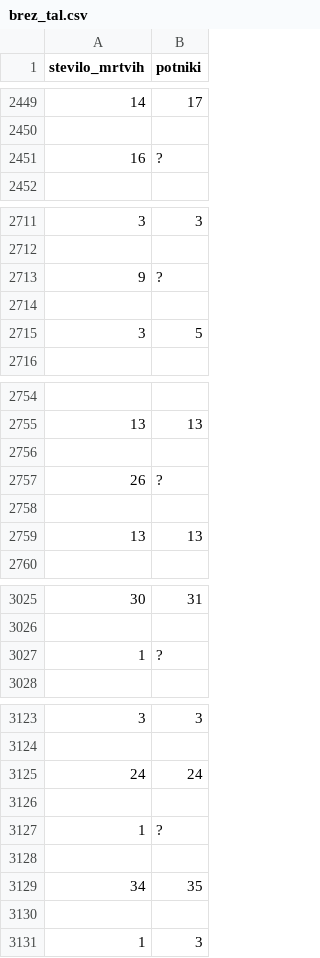
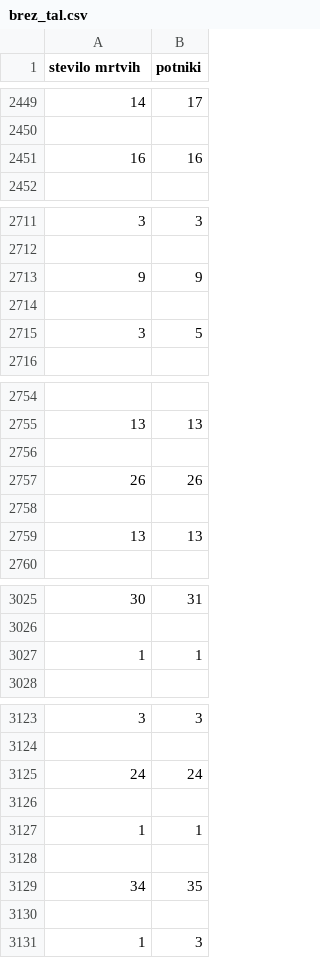
Before and after one commit to filip-rus/Projektna-naloga, a CSV file: brez_tal.csv, drawn as a sheet; only a part is shown, gaps mark what is left out; the diff covers the shown part only.

```diff
--- a/brez_tal.csv
+++ b/brez_tal.csv
@@ -1 +1 @@
-stevilo_mrtvih,potniki
+stevilo mrtvih,potniki
@@ -2450,3 +2450,3 @@ stevilo_mrtvih,potniki
 
-16,?
+16,16
 
@@ -2712,3 +2712,3 @@ stevilo_mrtvih,potniki
 
-9,?
+9,9
 
@@ -2756,3 +2756,3 @@ stevilo_mrtvih,potniki
 
-26,?
+26,26
 
@@ -3026,3 +3026,3 @@ stevilo_mrtvih,potniki
 
-1,?
+1,1
 
@@ -3126,3 +3126,3 @@ stevilo_mrtvih,potniki
 
-1,?
+1,1
 
```
Also changed, not shown: 8 added rows, 8 removed rows and 5 edited cells elsewhere in this file, datum.csv, družba.csv, 7 other files.
